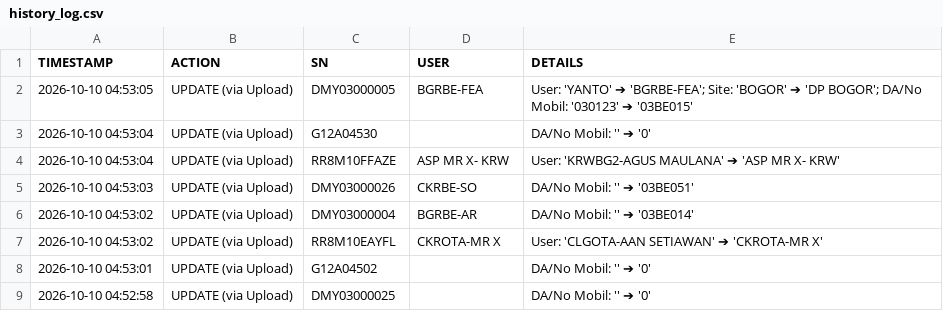
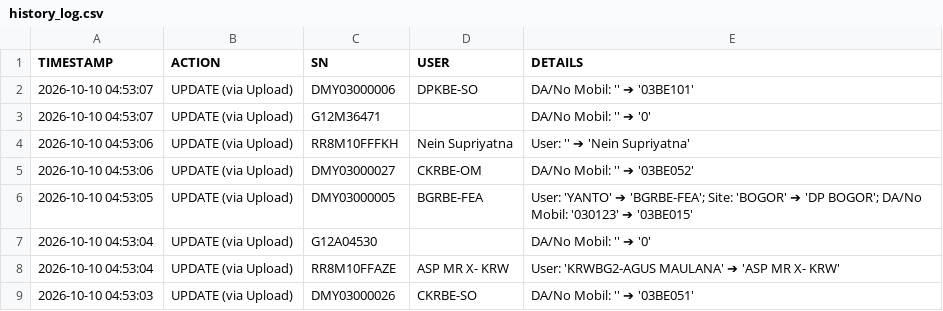
Before and after one commit to ranzfe/it-asset-management, a CSV file: history_log.csv, drawn as a sheet; only a part is shown; the shorter side is filled out with more unchanged rows; the diff names each change by its address in the sheet, - before the commit and + after, or states it on an @@ line.

Commit message:
Auto-update history log: 2026-10-10 04:53:07

```diff
--- a/history_log.csv
+++ b/history_log.csv
+row 2: 2026-10-10 04:53:07 | UPDATE (via Upload) | DMY03000006 | DPKBE-SO | DA/No Mobil: '' ➔ '03BE101'
+row 3: 2026-10-10 04:53:07 | UPDATE (via Upload) | G12M36471 |  | DA/No Mobil: '' ➔ '0'
+row 4: 2026-10-10 04:53:06 | UPDATE (via Upload) | RR8M10FFFKH | Nein Supriyatna | User: '' ➔ 'Nein Supriyatna'
+row 5: 2026-10-10 04:53:06 | UPDATE (via Upload) | DMY03000027 | CKRBE-OM | DA/No Mobil: '' ➔ '03BE052'
```
